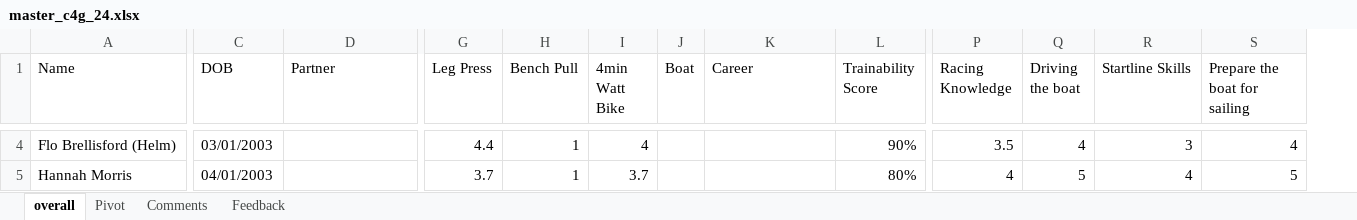
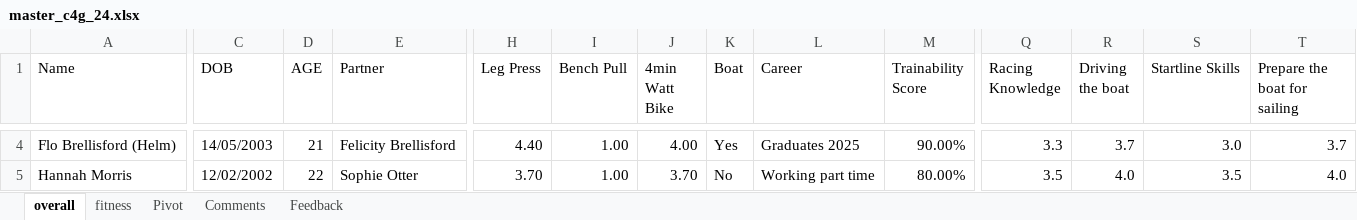
Before and after one commit to Jakefp/c4g, an Excel workbook: master_c4g_24.xlsx, sheet overall, drawn as a sheet; only a part is shown, gaps mark what is left out; values as stored, in another font and other column widths than the file's, no cell formats; addresses are those after the commit; the diff covers the shown part only; the diff names each change by its address in the sheet, - before the commit and + after, or states it on an @@ line.

```diff
--- a/master_c4g_24.xlsx (sheet overall)
+++ b/master_c4g_24.xlsx (sheet overall)
+sheet tab: fitness
+column D (AGE), rows 4-5: 21 | 22
-C4 (DOB): 03/01/2003
+C4 (DOB): 14/05/2003
-E4 (Partner): (empty)
+E4 (Partner): Felicity Brellisford
-H4 (Leg Press): 4.4
+H4 (Leg Press): 4.40
-I4:I5 (Bench Pull): 1
+I4:I5 (Bench Pull): 1.00
-J4 (4min Watt Bike): 4
+J4 (4min Watt Bike): 4.00
-K4 (Boat): (empty)
+K4 (Boat): Yes
-L4 (Career): (empty)
+L4 (Career): Graduates 2025
-M4 (Trainability Score): 90%
+M4 (Trainability Score): 90.00%
-Q4 (Racing Knowledge): 3.5
+Q4 (Racing Knowledge): 3.3
-R4 (Driving the boat): 4
+R4 (Driving the boat): 3.7
-S4 (Startline Skills): 3
+S4 (Startline Skills): 3.0
-T4 (Prepare the boat for sailing): 4
+T4 (Prepare the boat for sailing): 3.7
-C5 (DOB): 04/01/2003
+C5 (DOB): 12/02/2002
-E5 (Partner): (empty)
+E5 (Partner): Sophie Otter
-H5 (Leg Press): 3.7
+H5 (Leg Press): 3.70
-J5 (4min Watt Bike): 3.7
+J5 (4min Watt Bike): 3.70
-K5 (Boat): (empty)
+K5 (Boat): No
-L5 (Career): (empty)
+L5 (Career): Working part time
-M5 (Trainability Score): 80%
+M5 (Trainability Score): 80.00%
-Q5 (Racing Knowledge): 4
+Q5 (Racing Knowledge): 3.5
-R5 (Driving the boat): 5
+R5 (Driving the boat): 4.0
-S5 (Startline Skills): 4
+S5 (Startline Skills): 3.5
-T5 (Prepare the boat for sailing): 5
+T5 (Prepare the boat for sailing): 4.0
```
Also changed, not shown: 1 removed row and 306 edited cells elsewhere in this sheet, sheet Feedback, sheet Pivot, sheet Comments, cell formats, formulas that keep their value, 10 other files.
